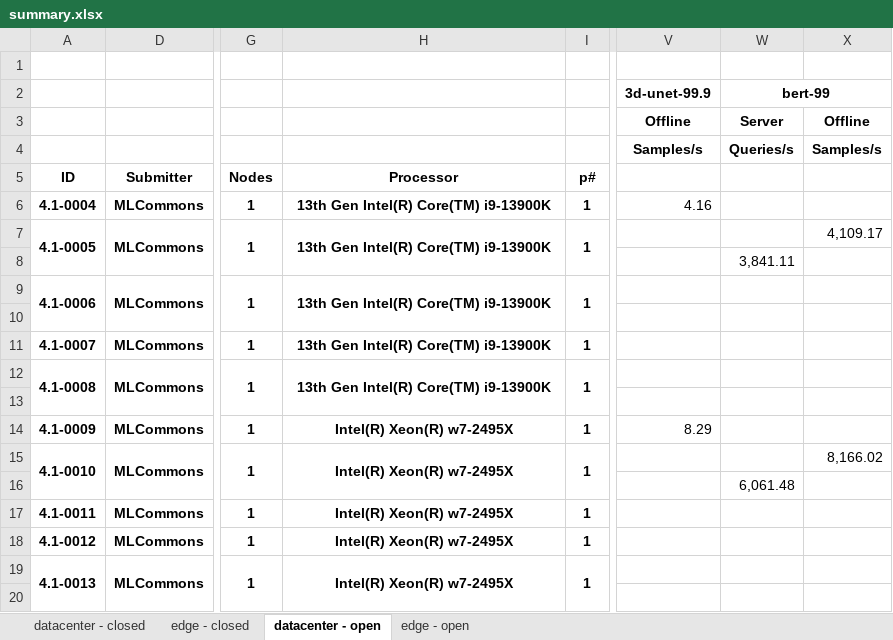
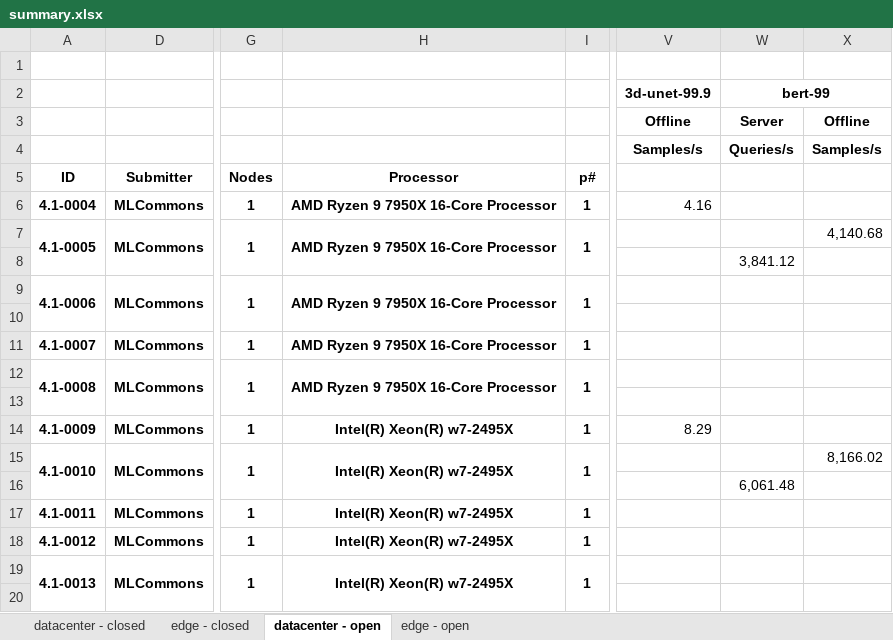
Before and after one commit to mlcommons/mlperf_inference_unofficial_submissions_v5.0, an Excel workbook: summary.xlsx, sheet datacenter - open, drawn as a sheet; only a part is shown, gaps mark what is left out; values as stored, in another font and other column widths than the file's, no borders; conditional formats not drawn; the diff names each change by its address in the sheet, - before the commit and + after, or states it on an @@ line.

```diff
--- a/summary.xlsx (sheet datacenter - open)
+++ b/summary.xlsx (sheet datacenter - open)
-H6:H7: 13th Gen Intel(R) Core(TM) i9-13900K
+H6:H7: AMD Ryzen 9 7950X 16-Core Processor
-X7: 4,109.17
+X7: 4,140.68
-W8: 3,841.11
+W8: 3,841.12
-H9: 13th Gen Intel(R) Core(TM) i9-13900K
+H9: AMD Ryzen 9 7950X 16-Core Processor
-H11:H12: 13th Gen Intel(R) Core(TM) i9-13900K
+H11:H12: AMD Ryzen 9 7950X 16-Core Processor
```
Also changed, not shown: sheet edge - open, 4 other files.
